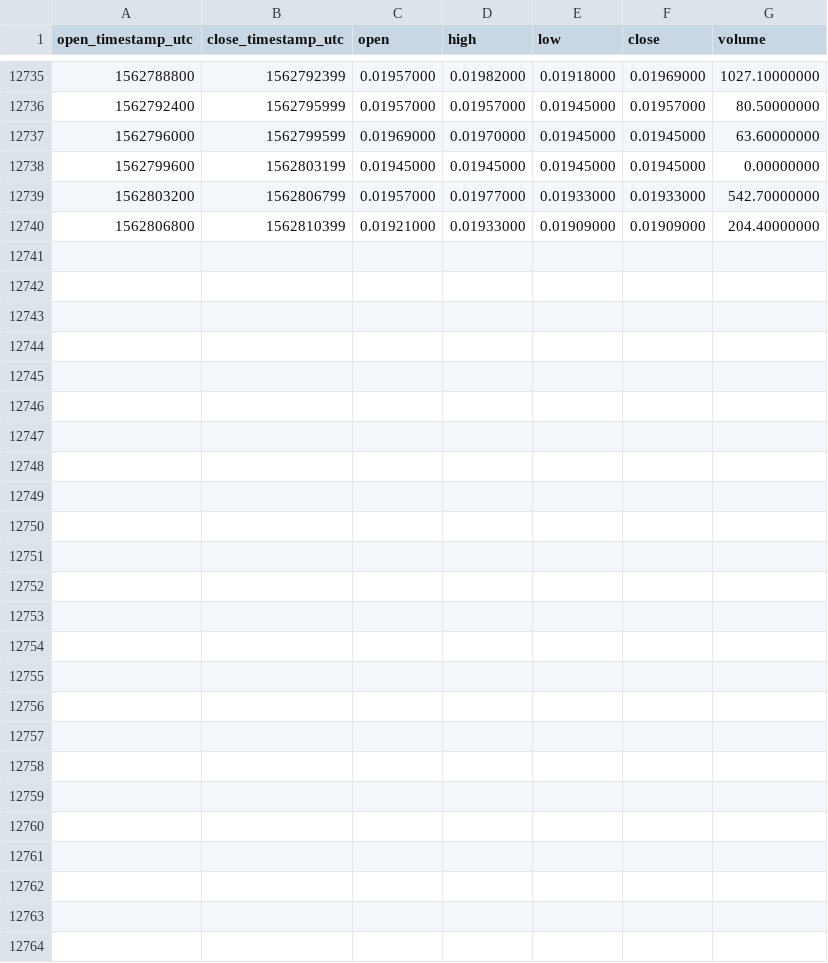
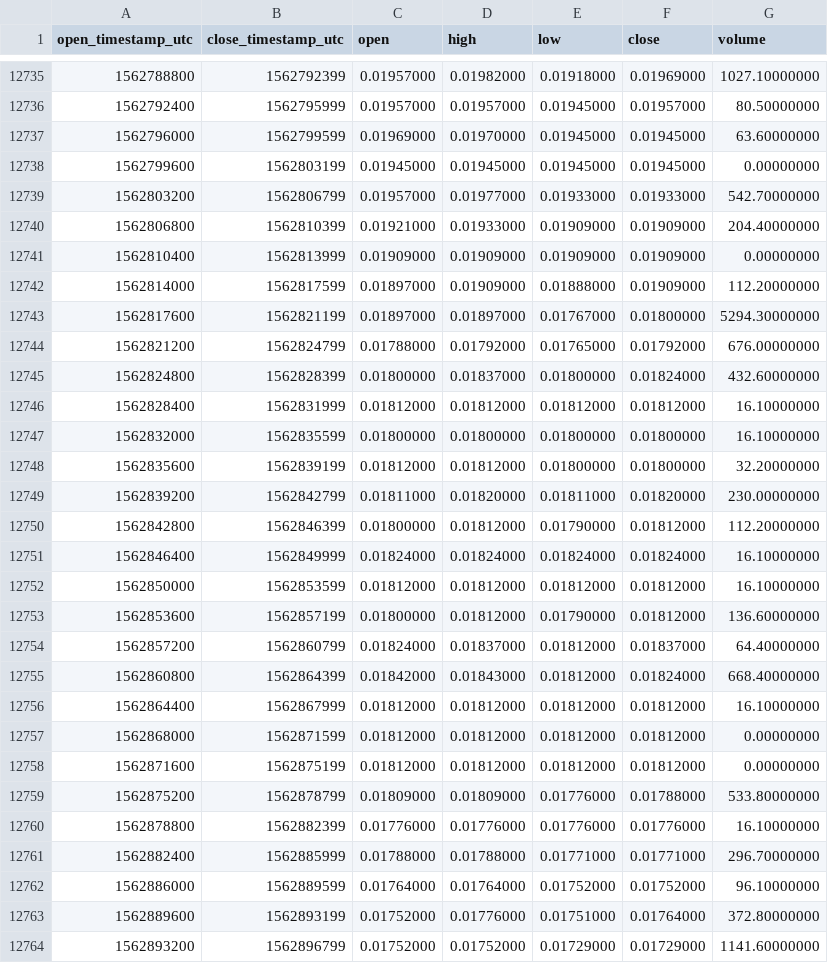
Before and after one commit to cryptobigbro/binance-PIVXBNB, a CSV file: binance-PIVXBNB-1h.csv, drawn as a sheet; only a part is shown, gaps mark what is left out; the diff names each change by its address in the sheet, - before the commit and + after, or states it on an @@ line.

Commit message:
Update OHLCV data.

```diff
--- a/binance-PIVXBNB-1h.csv
+++ b/binance-PIVXBNB-1h.csv
+row 12741: 1562810400 | 1562813999 | 0.01909000 | 0.01909000 | 0.01909000 | 0.01909000 | 0.00000000
+row 12742: 1562814000 | 1562817599 | 0.01897000 | 0.01909000 | 0.01888000 | 0.01909000 | 112.20000000
+row 12743: 1562817600 | 1562821199 | 0.01897000 | 0.01897000 | 0.01767000 | 0.01800000 | 5294.30000000
+row 12744: 1562821200 | 1562824799 | 0.01788000 | 0.01792000 | 0.01765000 | 0.01792000 | 676.00000000
+row 12745: 1562824800 | 1562828399 | 0.01800000 | 0.01837000 | 0.01800000 | 0.01824000 | 432.60000000
+row 12746: 1562828400 | 1562831999 | 0.01812000 | 0.01812000 | 0.01812000 | 0.01812000 | 16.10000000
+row 12747: 1562832000 | 1562835599 | 0.01800000 | 0.01800000 | 0.01800000 | 0.01800000 | 16.10000000
+row 12748: 1562835600 | 1562839199 | 0.01812000 | 0.01812000 | 0.01800000 | 0.01800000 | 32.20000000
+row 12749: 1562839200 | 1562842799 | 0.01811000 | 0.01820000 | 0.01811000 | 0.01820000 | 230.00000000
+row 12750: 1562842800 | 1562846399 | 0.01800000 | 0.01812000 | 0.01790000 | 0.01812000 | 112.20000000
+row 12751: 1562846400 | 1562849999 | 0.01824000 | 0.01824000 | 0.01824000 | 0.01824000 | 16.10000000
+row 12752: 1562850000 | 1562853599 | 0.01812000 | 0.01812000 | 0.01812000 | 0.01812000 | 16.10000000
+row 12753: 1562853600 | 1562857199 | 0.01800000 | 0.01812000 | 0.01790000 | 0.01812000 | 136.60000000
+row 12754: 1562857200 | 1562860799 | 0.01824000 | 0.01837000 | 0.01812000 | 0.01837000 | 64.40000000
+row 12755: 1562860800 | 1562864399 | 0.01842000 | 0.01843000 | 0.01812000 | 0.01824000 | 668.40000000
+row 12756: 1562864400 | 1562867999 | 0.01812000 | 0.01812000 | 0.01812000 | 0.01812000 | 16.10000000
+row 12757: 1562868000 | 1562871599 | 0.01812000 | 0.01812000 | 0.01812000 | 0.01812000 | 0.00000000
+row 12758: 1562871600 | 1562875199 | 0.01812000 | 0.01812000 | 0.01812000 | 0.01812000 | 0.00000000
+row 12759: 1562875200 | 1562878799 | 0.01809000 | 0.01809000 | 0.01776000 | 0.01788000 | 533.80000000
+row 12760: 1562878800 | 1562882399 | 0.01776000 | 0.01776000 | 0.01776000 | 0.01776000 | 16.10000000
+row 12761: 1562882400 | 1562885999 | 0.01788000 | 0.01788000 | 0.01771000 | 0.01771000 | 296.70000000
+row 12762: 1562886000 | 1562889599 | 0.01764000 | 0.01764000 | 0.01752000 | 0.01752000 | 96.10000000
+row 12763: 1562889600 | 1562893199 | 0.01752000 | 0.01776000 | 0.01751000 | 0.01764000 | 372.80000000
+row 12764: 1562893200 | 1562896799 | 0.01752000 | 0.01752000 | 0.01729000 | 0.01729000 | 1141.60000000
```
Also changed, not shown: binance-PIVXBNB-1d.csv.
